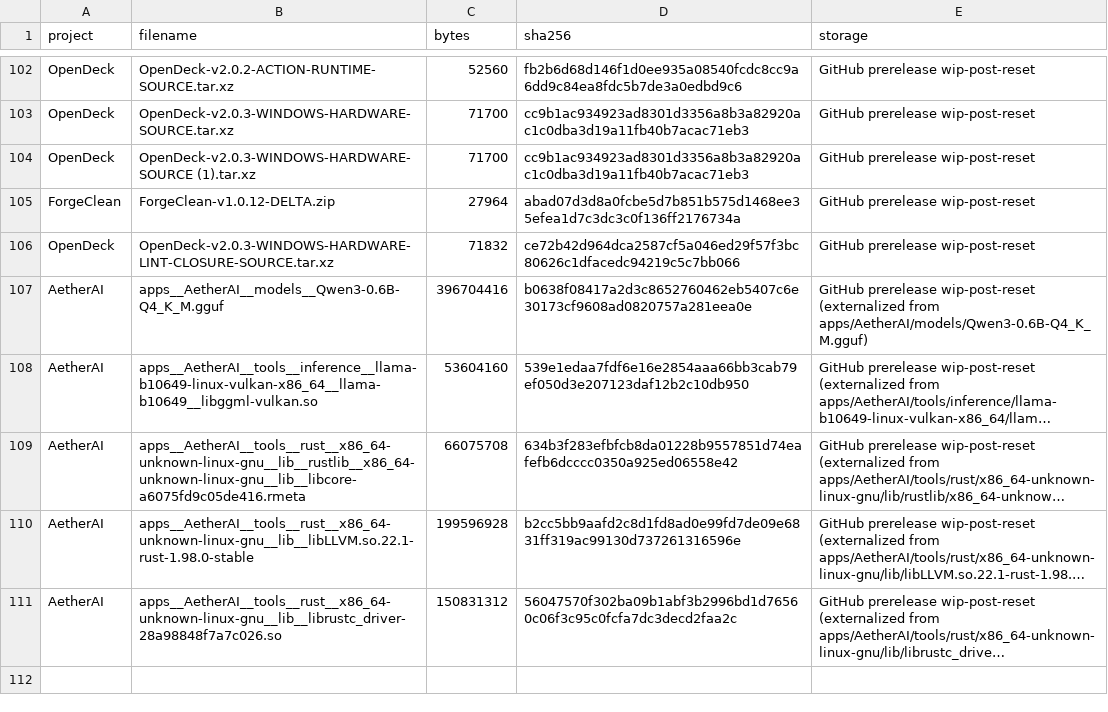
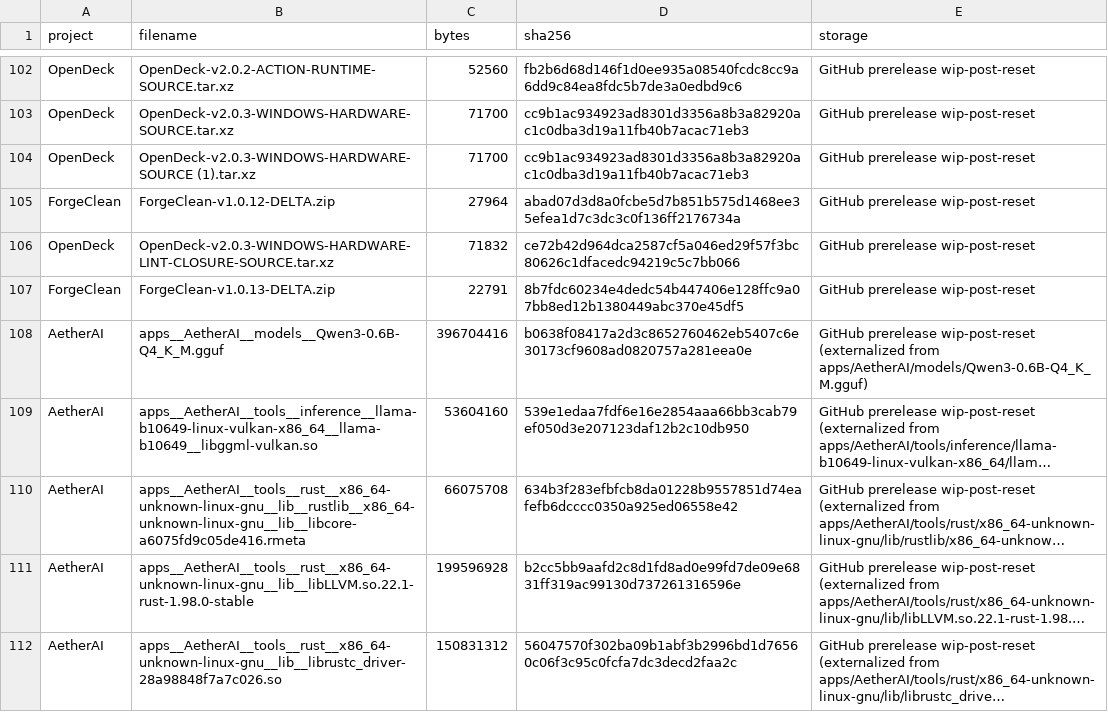
Before and after one commit to pattendnd1-png/AETHERFORGE, a TSV file: artifacts/INDEX.tsv, drawn as a sheet; only a part is shown, gaps mark what is left out; long unchanged cells end in …; the diff names each change by its address in the sheet, - before the commit and + after, or states it on an @@ line.

```diff
--- a/artifacts/INDEX.tsv
+++ b/artifacts/INDEX.tsv
+row 107: ForgeClean | ForgeClean-v1.0.13-DELTA.zip | 22791 | 8b7fdc60234e4dedc54b447406e128ffc9a07bb8ed12b1380449abc370e45df5 | GitHub prerelease wip-post-reset
```
Also changed, not shown: 5 other files.
